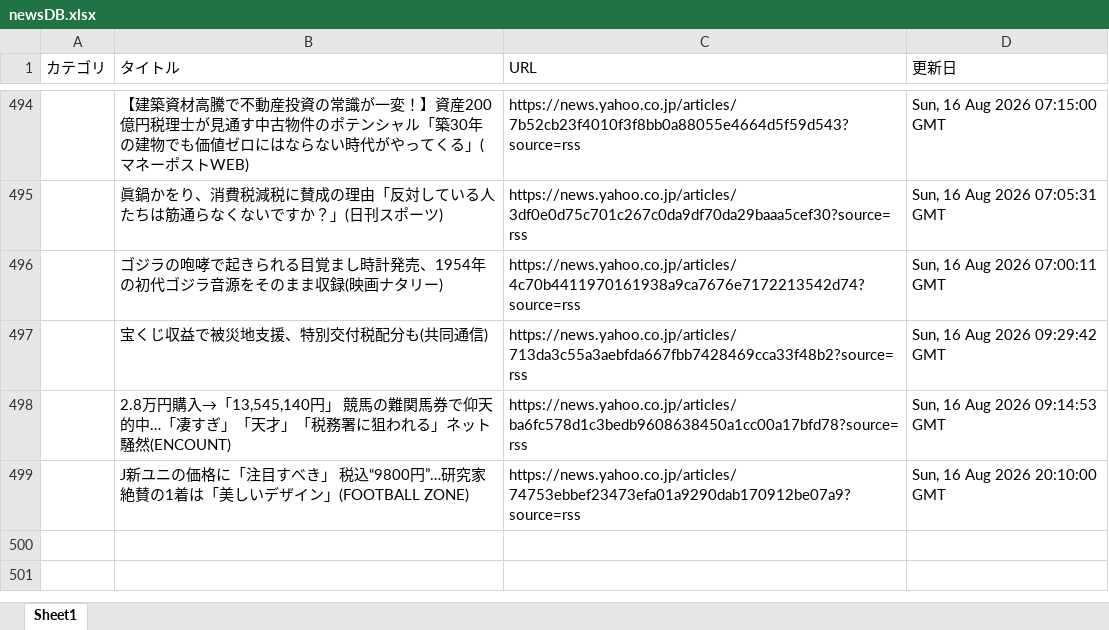
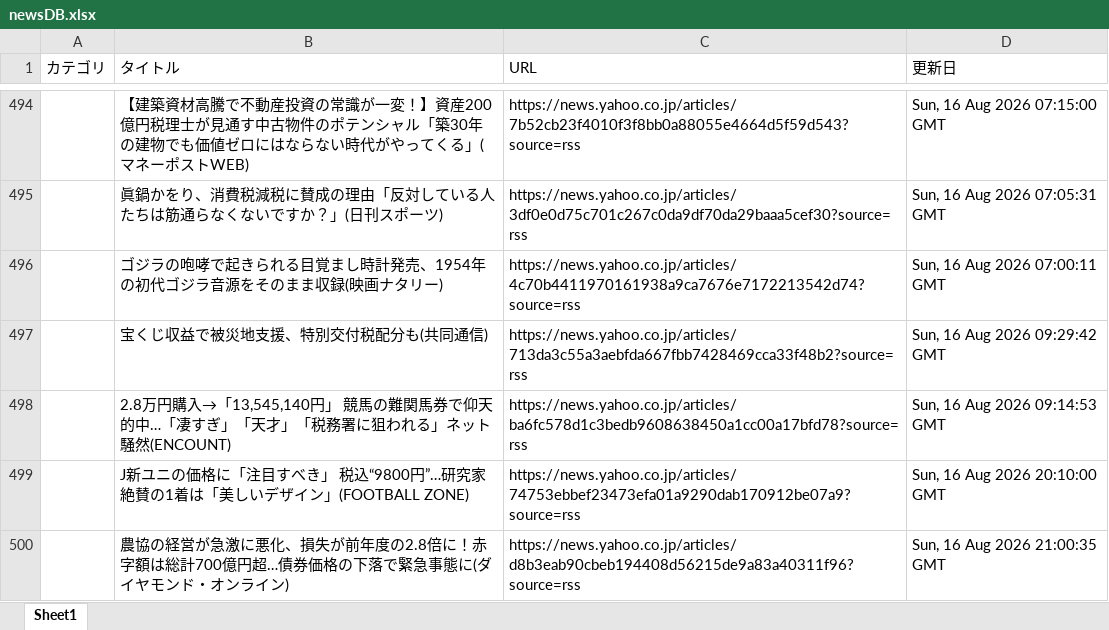
Before and after one commit to kouzen1114/news-bot, an Excel workbook: newsDB.xlsx, sheet Sheet1, drawn as a sheet; only a part is shown, gaps mark what is left out; values as stored, in another font and other column widths than the file's, no borders; the diff names each change by its address in the sheet, - before the commit and + after, or states it on an @@ line.

```diff
--- a/newsDB.xlsx (sheet Sheet1)
+++ b/newsDB.xlsx (sheet Sheet1)
+row 500:  | 農協の経営が急激に悪化、損失が前年度の2.8倍に！赤字額は総計700億円超…債券価格の下落で緊急事態に(ダイヤモンド・オンライン) | https://news.yahoo.co.jp/articles/d8b3eab90cbeb194408d56215de9a83a40311f96?source=rss | Sun, 16 Aug 2026 21:00:35 GMT
```
